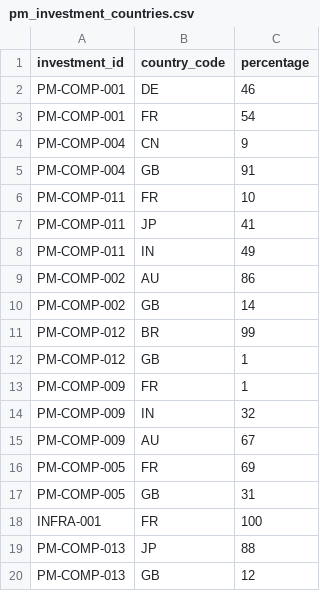
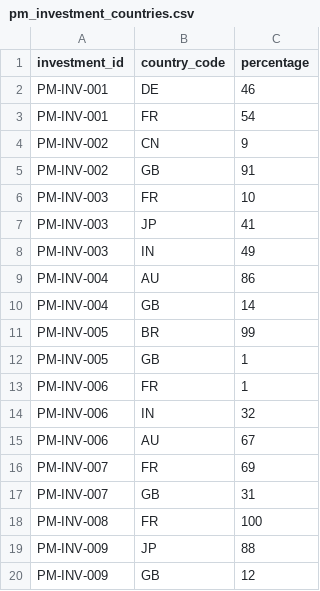
Before and after one commit to open-amos/source-example, a CSV file: seeds/portfolio_management_example/pm_investment_countries.csv, drawn as a sheet.

```diff
--- a/seeds/portfolio_management_example/pm_investment_countries.csv
+++ b/seeds/portfolio_management_example/pm_investment_countries.csv
@@ -1,20 +1,20 @@
 investment_id,country_code,percentage
-PM-COMP-001,DE,46
-PM-COMP-001,FR,54
-PM-COMP-004,CN,9
-PM-COMP-004,GB,91
-PM-COMP-011,FR,10
-PM-COMP-011,JP,41
-PM-COMP-011,IN,49
-PM-COMP-002,AU,86
-PM-COMP-002,GB,14
-PM-COMP-012,BR,99
-PM-COMP-012,GB,1
-PM-COMP-009,FR,1
-PM-COMP-009,IN,32
-PM-COMP-009,AU,67
-PM-COMP-005,FR,69
-PM-COMP-005,GB,31
-INFRA-001,FR,100
-PM-COMP-013,JP,88
-PM-COMP-013,GB,12
+PM-INV-001,DE,46
+PM-INV-001,FR,54
+PM-INV-002,CN,9
+PM-INV-002,GB,91
+PM-INV-003,FR,10
+PM-INV-003,JP,41
+PM-INV-003,IN,49
+PM-INV-004,AU,86
+PM-INV-004,GB,14
+PM-INV-005,BR,99
+PM-INV-005,GB,1
+PM-INV-006,FR,1
+PM-INV-006,IN,32
+PM-INV-006,AU,67
+PM-INV-007,FR,69
+PM-INV-007,GB,31
+PM-INV-008,FR,100
+PM-INV-009,JP,88
+PM-INV-009,GB,12
```
Also changed, not shown: 5 other files.
